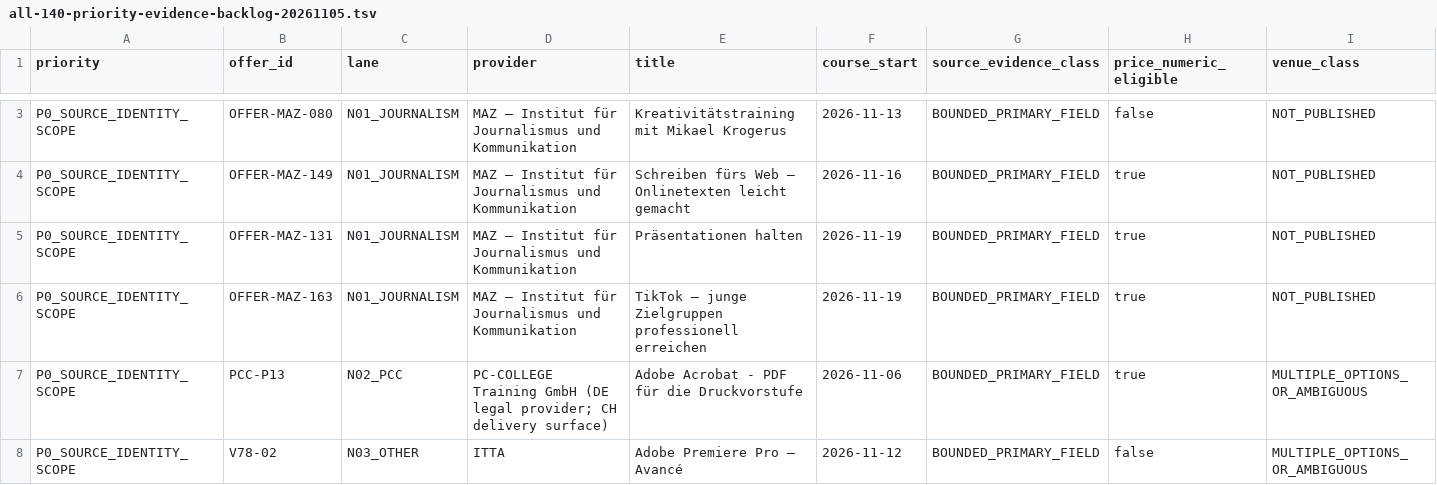
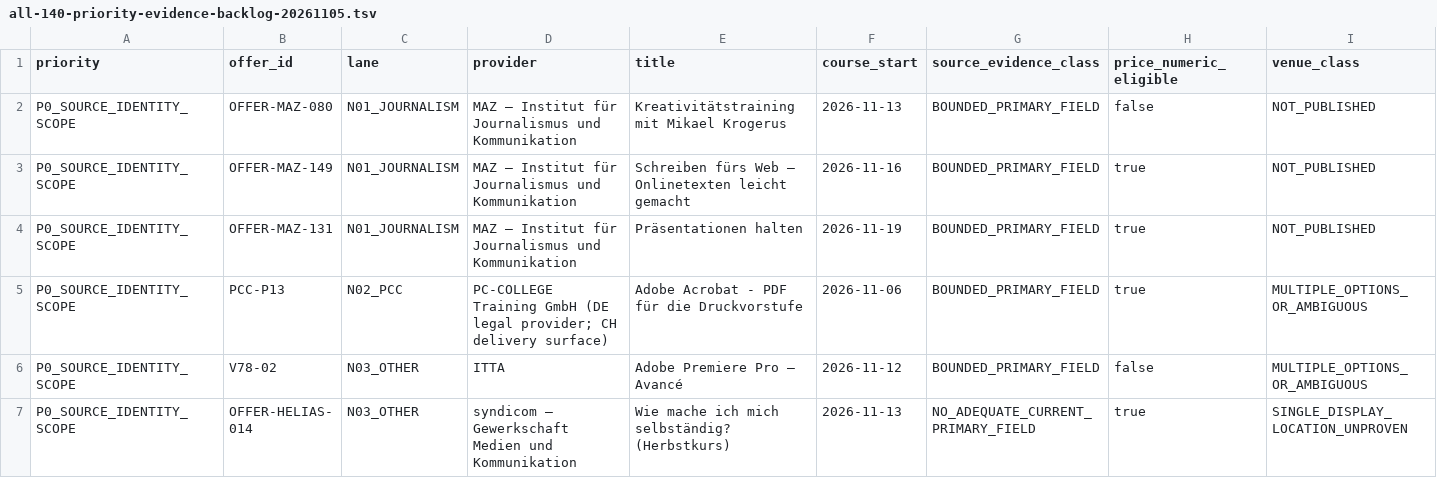
Before and after one commit to george-sarpong/weiterbildungsradar-journalismus, a TSV file: docs/b2/all-140-priority-evidence-backlog-20261105.tsv, drawn as a sheet; only a part is shown, gaps mark what is left out; the shorter side is filled out with more unchanged rows; removed rows and columns are numbered as before the commit, all else as after; rows hold the shown columns only; the diff covers the shown part only; the diff names each change by its address in the sheet, - before the commit and + after, or states it on an @@ line.

Commit message:
B2 reconcile 140-case priority backlog after exact source conflict refinement

```diff
--- a/docs/b2/all-140-priority-evidence-backlog-20261105.tsv
+++ b/docs/b2/all-140-priority-evidence-backlog-20261105.tsv
-row 6: P0_SOURCE_IDENTITY_SCOPE | OFFER-MAZ-163 | N01_JOURNALISM | MAZ – Institut für Journalismus und Kommunikation | TikTok – junge Zielgruppen professionell erreichen | 2026-11-19 | BOUNDED_PRIMARY_FIELD | true | NOT_PUBLISHED
```
Also changed, not shown: 2 added rows and 1 removed row elsewhere in this file.
